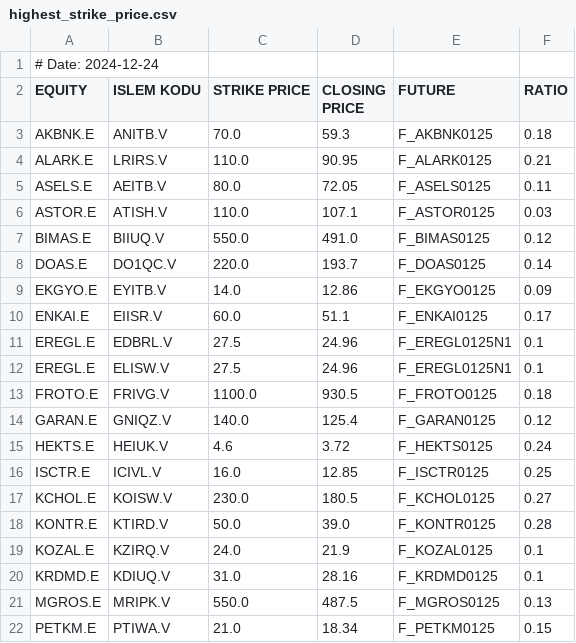
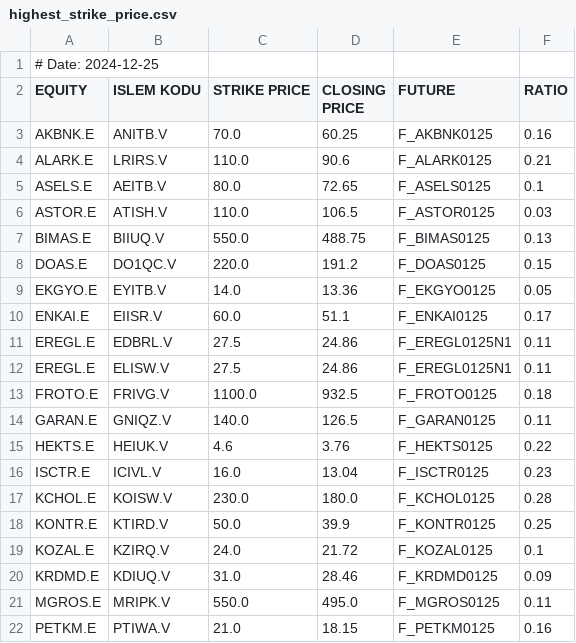
Before and after one commit to aliosmanbeker/streamlit_app, a CSV file: EOD/BULTEN/highest_strike_price.csv, drawn as a sheet; only a part is shown; the diff covers the shown part only.

```diff
--- a/EOD/BULTEN/highest_strike_price.csv
+++ b/EOD/BULTEN/highest_strike_price.csv
@@ -1,22 +1,22 @@
-# Date: 2024-12-24
+# Date: 2024-12-25
 EQUITY,ISLEM KODU,STRIKE PRICE,CLOSING PRICE,FUTURE,RATIO
-AKBNK.E,ANITB.V,70.0,59.3,F_AKBNK0125,0.18
-ALARK.E,LRIRS.V,110.0,90.95,F_ALARK0125,0.21
-ASELS.E,AEITB.V,80.0,72.05,F_ASELS0125,0.11
-ASTOR.E,ATISH.V,110.0,107.1,F_ASTOR0125,0.03
-BIMAS.E,BIIUQ.V,550.0,491.0,F_BIMAS0125,0.12
-DOAS.E,DO1QC.V,220.0,193.7,F_DOAS0125,0.14
-EKGYO.E,EYITB.V,14.0,12.86,F_EKGYO0125,0.09
+AKBNK.E,ANITB.V,70.0,60.25,F_AKBNK0125,0.16
+ALARK.E,LRIRS.V,110.0,90.6,F_ALARK0125,0.21
+ASELS.E,AEITB.V,80.0,72.65,F_ASELS0125,0.1
+ASTOR.E,ATISH.V,110.0,106.5,F_ASTOR0125,0.03
+BIMAS.E,BIIUQ.V,550.0,488.75,F_BIMAS0125,0.13
+DOAS.E,DO1QC.V,220.0,191.2,F_DOAS0125,0.15
+EKGYO.E,EYITB.V,14.0,13.36,F_EKGYO0125,0.05
 ENKAI.E,EIISR.V,60.0,51.1,F_ENKAI0125,0.17
-EREGL.E,EDBRL.V,27.5,24.96,F_EREGL0125N1,0.1
-EREGL.E,ELISW.V,27.5,24.96,F_EREGL0125N1,0.1
-FROTO.E,FRIVG.V,1100.0,930.5,F_FROTO0125,0.18
-GARAN.E,GNIQZ.V,140.0,125.4,F_GARAN0125,0.12
-HEKTS.E,HEIUK.V,4.6,3.72,F_HEKTS0125,0.24
-ISCTR.E,ICIVL.V,16.0,12.85,F_ISCTR0125,0.25
-KCHOL.E,KOISW.V,230.0,180.5,F_KCHOL0125,0.27
-KONTR.E,KTIRD.V,50.0,39.0,F_KONTR0125,0.28
-KOZAL.E,KZIRQ.V,24.0,21.9,F_KOZAL0125,0.1
-KRDMD.E,KDIUQ.V,31.0,28.16,F_KRDMD0125,0.1
-MGROS.E,MRIPK.V,550.0,487.5,F_MGROS0125,0.13
-PETKM.E,PTIWA.V,21.0,18.34,F_PETKM0125,0.15
+EREGL.E,EDBRL.V,27.5,24.86,F_EREGL0125N1,0.11
+EREGL.E,ELISW.V,27.5,24.86,F_EREGL0125N1,0.11
+FROTO.E,FRIVG.V,1100.0,932.5,F_FROTO0125,0.18
+GARAN.E,GNIQZ.V,140.0,126.5,F_GARAN0125,0.11
+HEKTS.E,HEIUK.V,4.6,3.76,F_HEKTS0125,0.22
+ISCTR.E,ICIVL.V,16.0,13.04,F_ISCTR0125,0.23
+KCHOL.E,KOISW.V,230.0,180.0,F_KCHOL0125,0.28
+KONTR.E,KTIRD.V,50.0,39.9,F_KONTR0125,0.25
+KOZAL.E,KZIRQ.V,24.0,21.72,F_KOZAL0125,0.1
+KRDMD.E,KDIUQ.V,31.0,28.46,F_KRDMD0125,0.09
+MGROS.E,MRIPK.V,550.0,495.0,F_MGROS0125,0.11
+PETKM.E,PTIWA.V,21.0,18.15,F_PETKM0125,0.16
```
Also changed, not shown: 19 edited cells elsewhere in this file, EOD/BULTEN/spot_list.csv, EOD/BULTEN/warrant_list.csv, 6 other files.
